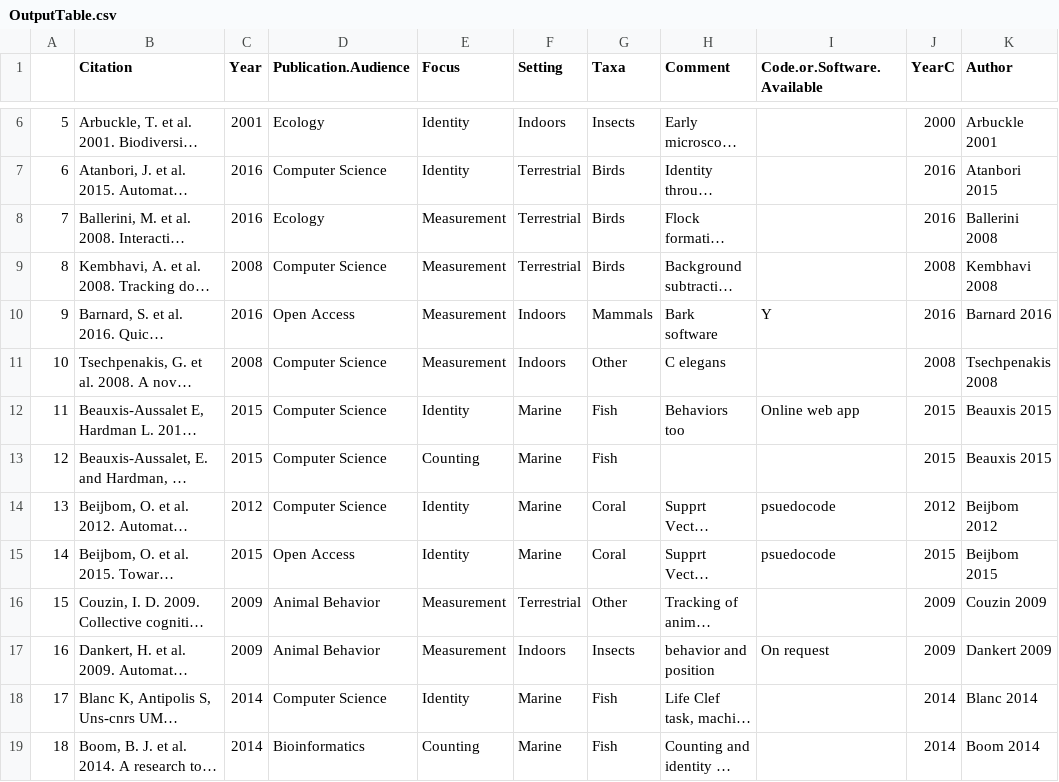
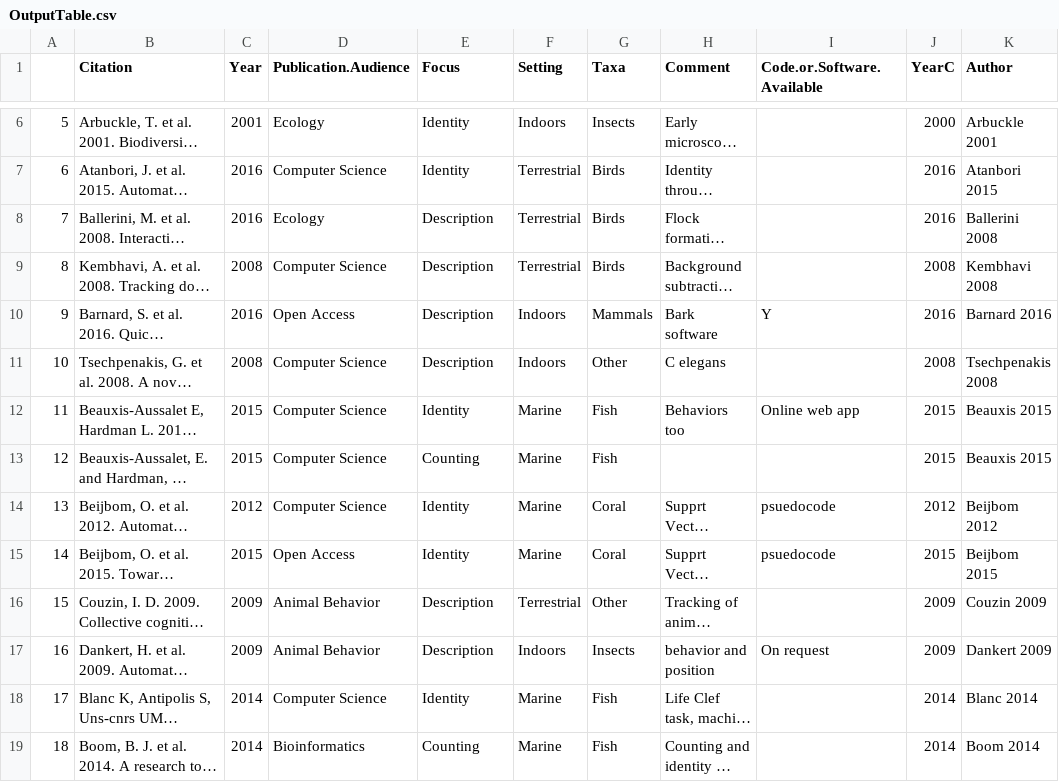
Before and after one commit to bw4sz/ComputerVisionEcology, a CSV file: OutputTable.csv, drawn as a sheet; only a part is shown, gaps mark what is left out; long unchanged cells end in …; the diff covers the shown part only; the diff names each change by its address in the sheet, - before the commit and + after, or states it on an @@ line.

```diff
--- a/OutputTable.csv
+++ b/OutputTable.csv
-E8:E11 (Focus): Measurement
+E8:E11 (Focus): Description
-E16:E17 (Focus): Measurement
+E16:E17 (Focus): Description
```
Also changed, not shown: 56 edited cells elsewhere in this file, 26 other files.
